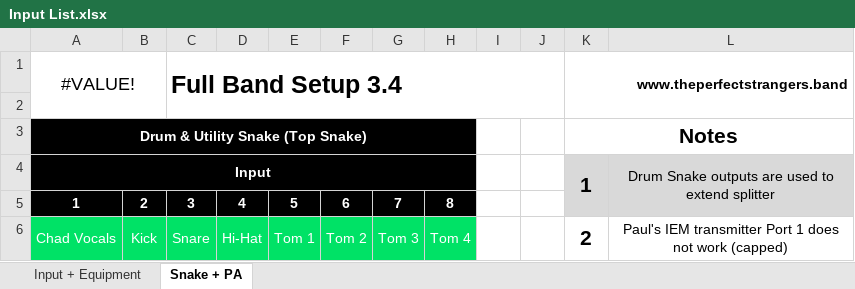
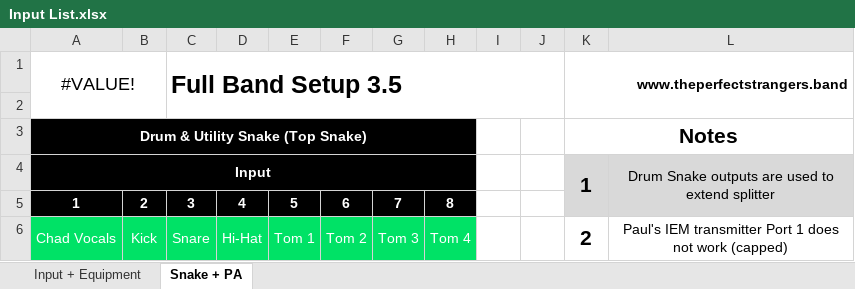
Before and after one commit to ThePerfectStrangers/TechnicalDocumentation, an Excel workbook: Input List/Full Band/Input List.xlsx, sheet Snake + PA, drawn as a sheet; only a part is shown; values as stored, in another font and other column widths than the file's, no borders; the diff names each change by its address in the sheet, - before the commit and + after, or states it on an @@ line.

```diff
--- a/Input List/Full Band/Input List.xlsx (sheet Snake + PA)
+++ b/Input List/Full Band/Input List.xlsx (sheet Snake + PA)
-C1: Full Band Setup 3.4
+C1: Full Band Setup 3.5
```
Also changed, not shown: sheet Input + Equipment.
